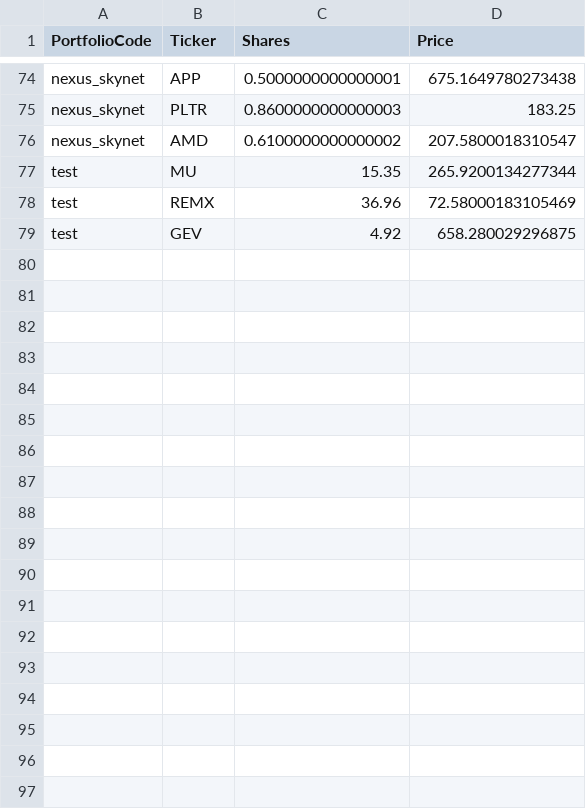
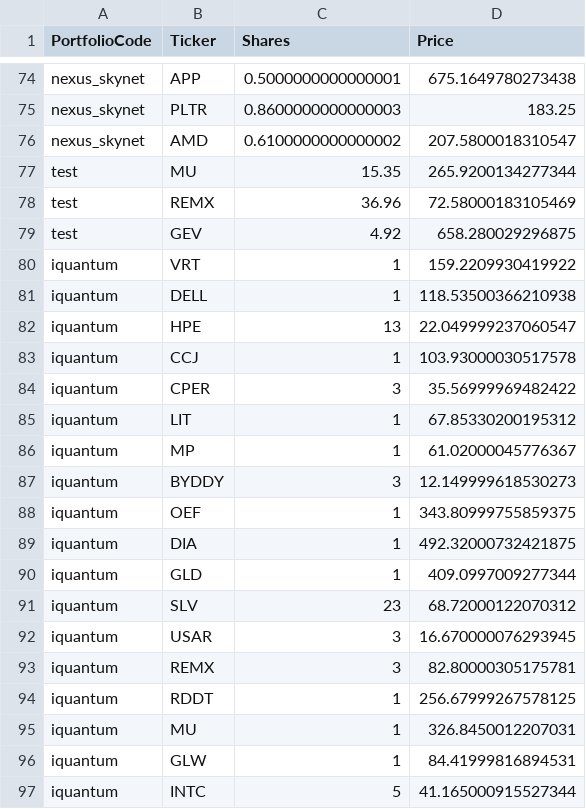
Before and after one commit to Market-Insights-Center/SkyNet, a CSV file: backend/tracking_origin_data.csv, drawn as a sheet; only a part is shown, gaps mark what is left out.

```diff
--- a/backend/tracking_origin_data.csv
+++ b/backend/tracking_origin_data.csv
@@ -79 +79,19 @@ test,REMX,36.96,72.58000183105469
 test,GEV,4.92,658.280029296875
+iquantum,VRT,1,159.2209930419922
+iquantum,DELL,1,118.53500366210938
+iquantum,HPE,13,22.049999237060547
+iquantum,CCJ,1,103.93000030517578
+iquantum,CPER,3,35.56999969482422
+iquantum,LIT,1,67.85330200195312
+iquantum,MP,1,61.02000045776367
+iquantum,BYDDY,3,12.149999618530273
+iquantum,OEF,1,343.80999755859375
+iquantum,DIA,1,492.32000732421875
+iquantum,GLD,1,409.0997009277344
+iquantum,SLV,23,68.72000122070312
+iquantum,USAR,3,16.670000076293945
+iquantum,REMX,3,82.80000305175781
+iquantum,RDDT,1,256.67999267578125
+iquantum,MU,1,326.8450012207031
+iquantum,GLW,1,84.41999816894531
+iquantum,INTC,5,41.165000915527344
```
Also changed, not shown: 3 other files.
